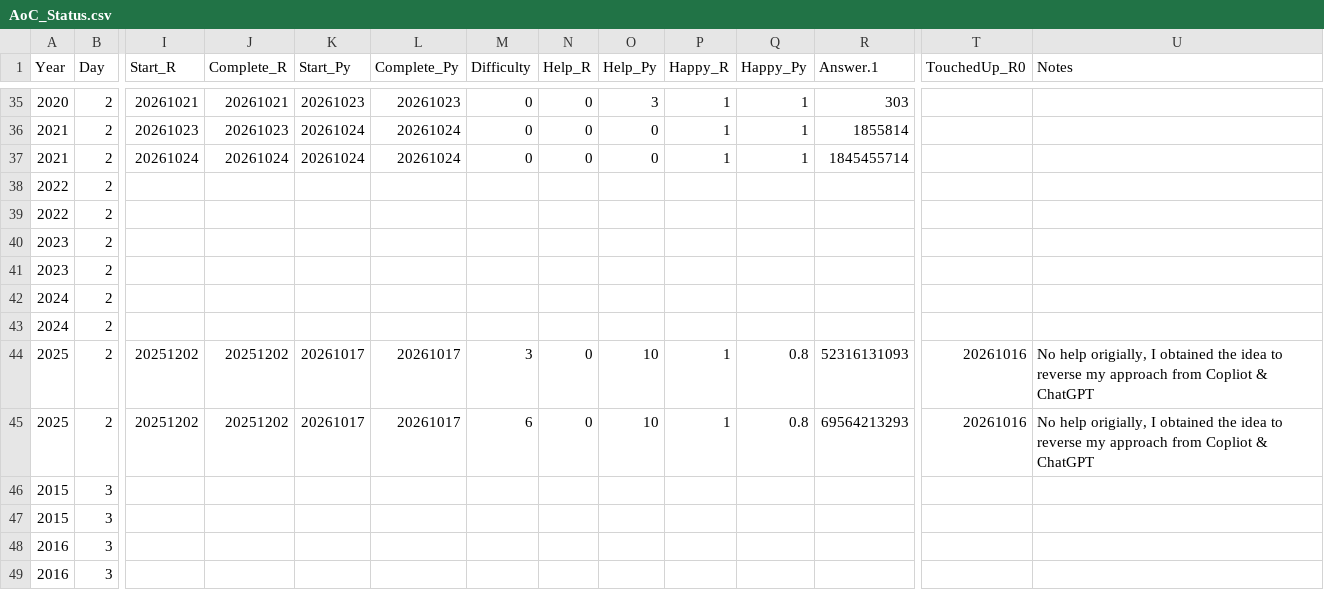
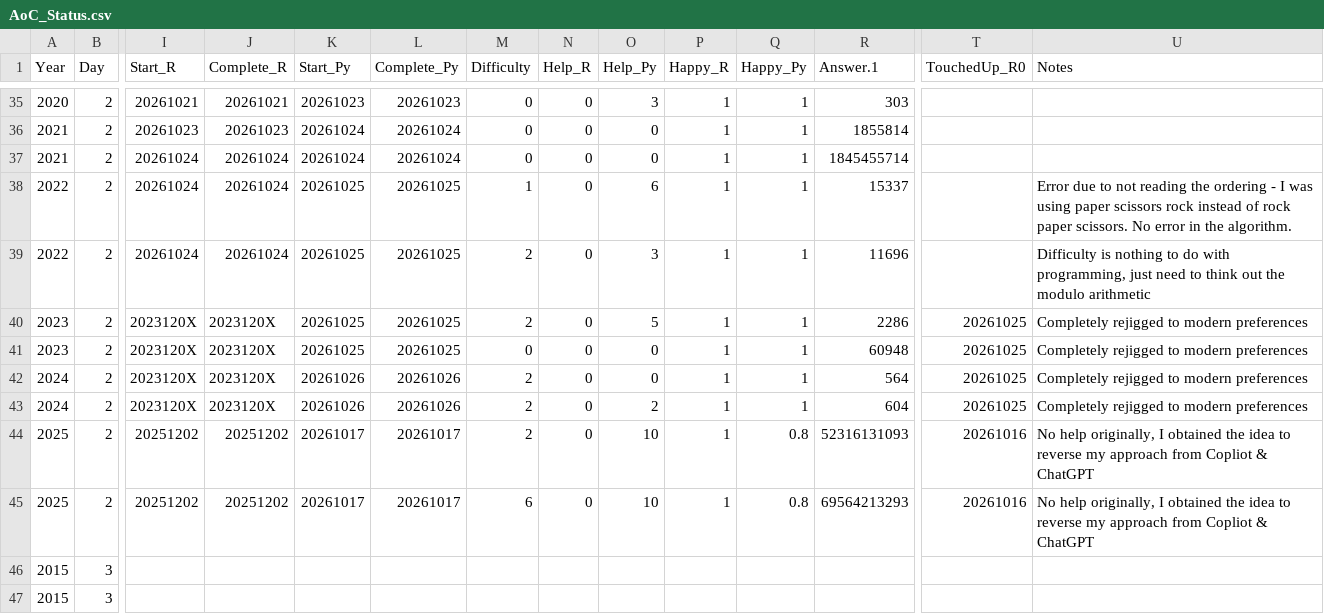
Before and after one commit to justinholland85/AoC, a CSV file: AoC_Status.csv, drawn as a sheet; only a part is shown, gaps mark what is left out; the shorter side is filled out with more unchanged rows; removed rows and columns are numbered as before the commit, all else as after; rows hold the shown columns only; the diff names each change by its address in the sheet, - before the commit and + after, or states it on an @@ line.

Commit message:
Day 02 All Years

```diff
--- a/AoC_Status.csv
+++ b/AoC_Status.csv
-row 38: 2022 | 2
-row 39: 2022 | 2
-row 40: 2023 | 2
-row 41: 2023 | 2
-row 42: 2024 | 2
-row 43: 2024 | 2
+row 38: 2022 | 2 | 20261024 | 20261024 | 20261025 | 20261025 | 1 | 0 | 6 | 1 | 1 | 15337 |  | Error due to not reading the ordering - I was using paper scissors rock instead of rock paper scissors. No error in the algorithm.
+row 39: 2022 | 2 | 20261024 | 20261024 | 20261025 | 20261025 | 2 | 0 | 3 | 1 | 1 | 11696 |  | Difficulty is nothing to do with programming, just need to think out the modulo arithmetic
+row 40: 2023 | 2 | 2023120X | 2023120X | 20261025 | 20261025 | 2 | 0 | 5 | 1 | 1 | 2286 | 20261025 | Completely rejigged to modern preferences
+row 41: 2023 | 2 | 2023120X | 2023120X | 20261025 | 20261025 | 0 | 0 | 0 | 1 | 1 | 60948 | 20261025 | Completely rejigged to modern preferences
+row 42: 2024 | 2 | 2023120X | 2023120X | 20261026 | 20261026 | 2 | 0 | 0 | 1 | 1 | 564 | 20261025 | Completely rejigged to modern preferences
+row 43: 2024 | 2 | 2023120X | 2023120X | 20261026 | 20261026 | 2 | 0 | 2 | 1 | 1 | 604 | 20261025 | Completely rejigged to modern preferences
-M44 (Difficulty): 3
+M44 (Difficulty): 2
-U44:U45 (Notes): No help origially, I obtained…
+U44:U45 (Notes): No help originally, I obtained…
```
Also changed, not shown: 25 other files.
